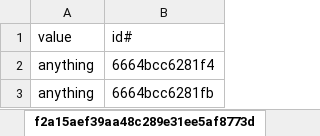
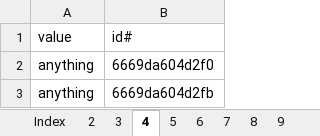
Before and after one commit to quakcin/technologie_obiektowe_projekt, an Excel workbook: xlsmapper.xlsx, sheet 4, drawn as a sheet; values as stored, in another font and other column widths than the file's, no borders; the diff names each change by its address in the sheet, - before the commit and + after, or states it on an @@ line.

```diff
--- a/xlsmapper.xlsx (sheet 4)
+++ b/xlsmapper.xlsx (sheet 4)
-sheet tab: f2a15aef39aa48c289e31ee5af8773d
+sheet tab: 4
-B2: 6664bcc6281f4
+B2: 6669da604d2f0
-B3: 6664bcc6281fb
+B3: 6669da604d2fb
```
Also changed, not shown: sheet Index, sheet 5, sheet 10, sheet 6, sheet 7, sheet 8, 7 more sheets, other sheet tabs, 2 other files.
